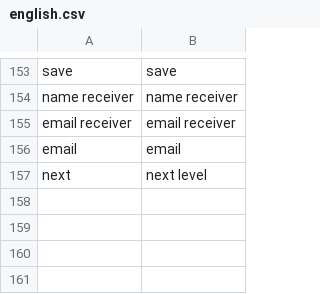
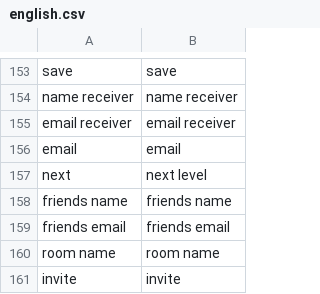
Before and after one commit to roycruiming/greenifyAlkmaar, a CSV file: Basic movement/Assets/Resources/TranslationFiles/Languages/english.csv, drawn as a sheet; only a part is shown, gaps mark what is left out; the diff names each change by its address in the sheet, - before the commit and + after, or states it on an @@ line.

```diff
--- a/Basic movement/Assets/Resources/TranslationFiles/Languages/english.csv
+++ b/Basic movement/Assets/Resources/TranslationFiles/Languages/english.csv
+row 158: friends name | friends name
+row 159: friends email | friends email
+row 160: room name | room name
+row 161: invite | invite
```
Also changed, not shown: Basic movement/Assets/Resources/TranslationFiles/Languages/nederlands .csv, Basic movement/Assets/Resources/TranslationFiles/translation_keys.csv, 8 other files.
